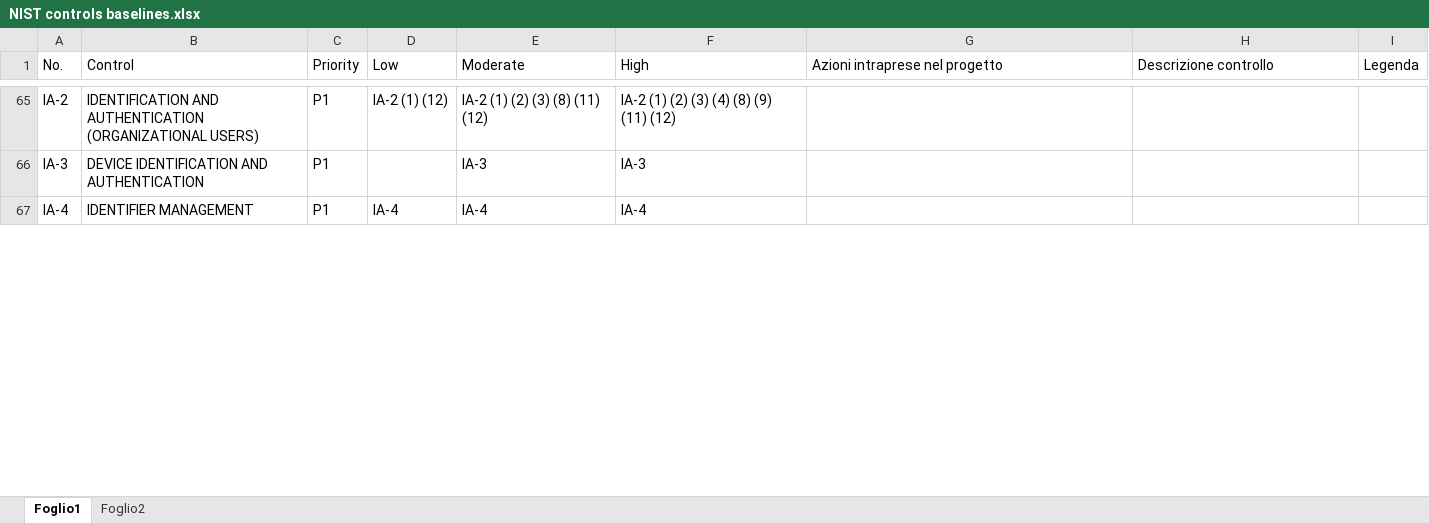
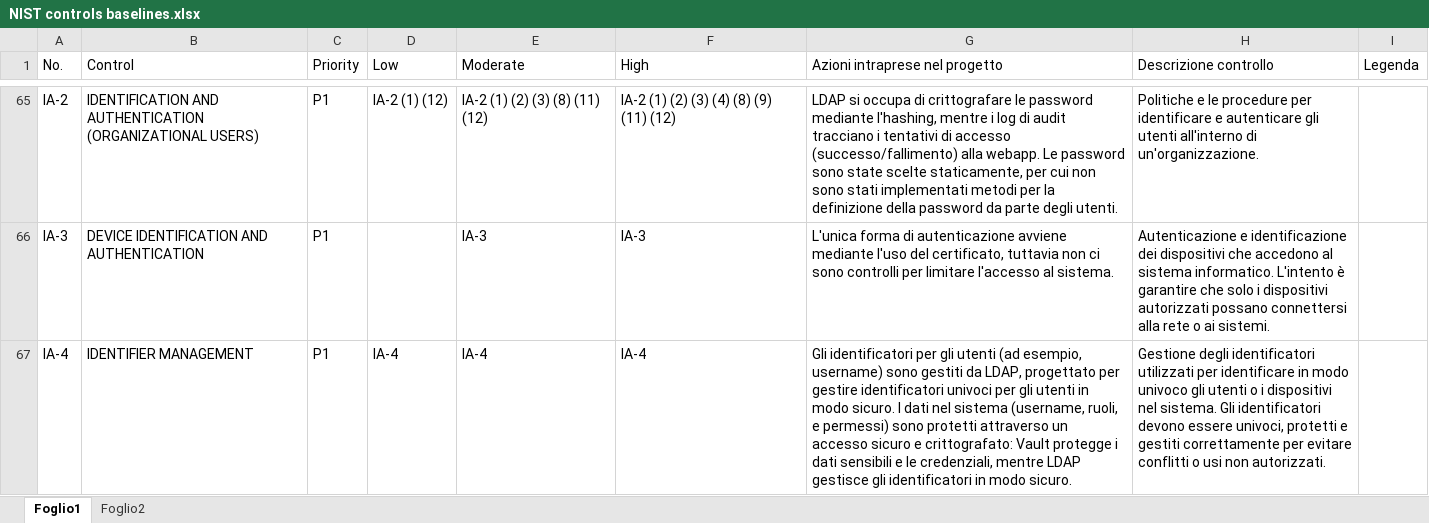
Before and after one commit to GiadaOttaiano/SystemSecurity, an Excel workbook: HW8/NIST controls baselines.xlsx, sheet Foglio1, drawn as a sheet; only a part is shown, gaps mark what is left out; values as stored, in another font and other column widths than the file's, no cell formats; the diff covers the shown part only; the diff names each change by its address in the sheet, - before the commit and + after, or states it on an @@ line.

```diff
--- a/HW8/NIST controls baselines.xlsx (sheet Foglio1)
+++ b/HW8/NIST controls baselines.xlsx (sheet Foglio1)
-G65 (Azioni intraprese nel progetto): (empty)
+G65 (Azioni intraprese nel progetto): LDAP si occupa di crittografare le password mediante l'hashing, mentre i log di audit tracciano i tentativi di accesso (successo/fallimento) alla webapp. Le password sono state scelte staticamente, per cui non sono stati implementati metodi per la definizione della password da parte degli utenti.
-H65 (Descrizione controllo): (empty)
+H65 (Descrizione controllo): Politiche e le procedure per identificare e autenticare gli utenti all'interno di un'organizzazione.
-G66 (Azioni intraprese nel progetto): (empty)
+G66 (Azioni intraprese nel progetto): L'unica forma di autenticazione avviene mediante l'uso del certificato, tuttavia non ci sono controlli per limitare l'accesso al sistema.
-H66 (Descrizione controllo): (empty)
+H66 (Descrizione controllo): Autenticazione e identificazione dei dispositivi che accedono al sistema informatico. L'intento è garantire che solo i dispositivi autorizzati possano connettersi alla rete o ai sistemi.
-G67 (Azioni intraprese nel progetto): (empty)
+G67 (Azioni intraprese nel progetto): Gli identificatori per gli utenti (ad esempio, username) sono gestiti da LDAP, progettato per gestire identificatori univoci per gli utenti in modo sicuro. I dati nel sistema (username, ruoli, e permessi) sono protetti attraverso un accesso sicuro e crittografato: Vault protegge i dati sensibili e le credenziali, mentre LDAP gestisce gli identificatori in modo sicuro.
-H67 (Descrizione controllo): (empty)
+H67 (Descrizione controllo): Gestione degli identificatori utilizzati per identificare in modo univoco gli utenti o i dispositivi nel sistema. Gli identificatori devono essere univoci, protetti e gestiti correttamente per evitare conflitti o usi non autorizzati.
```
Also changed, not shown: 39 edited cells elsewhere in this sheet, cell formats.
